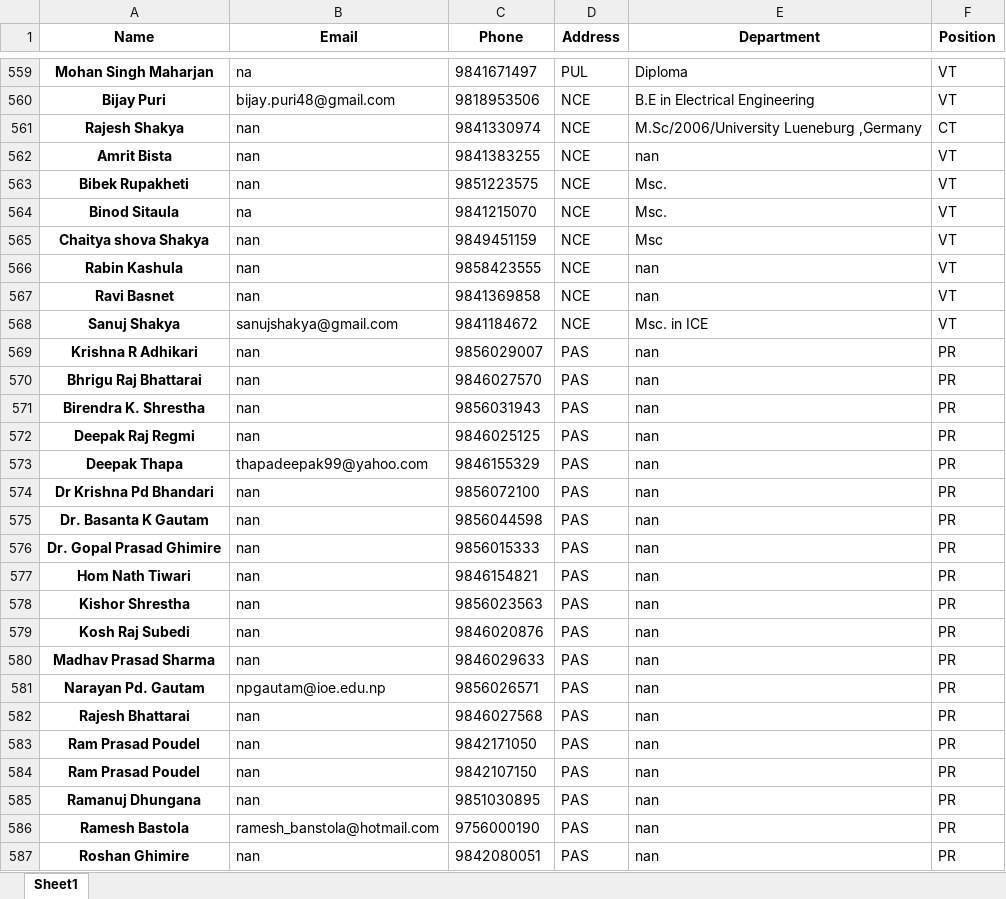
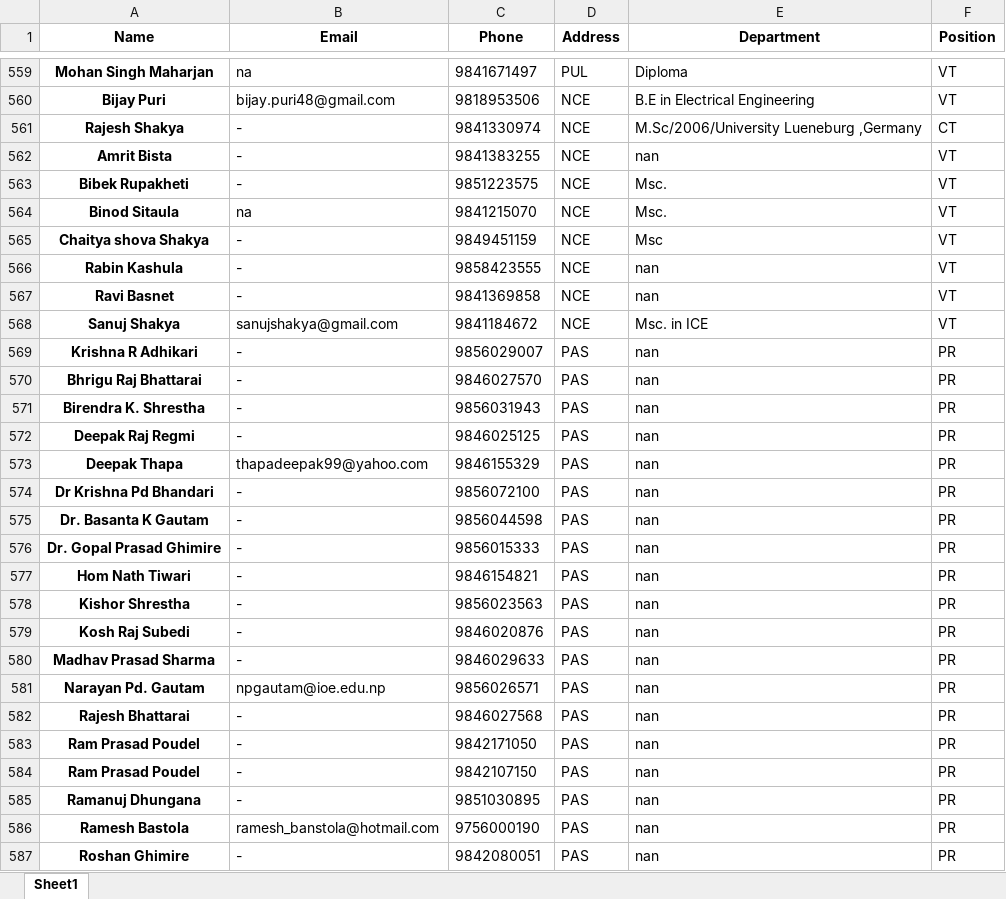
Before and after one commit to Ayushbct/dbms, an Excel workbook: media/profile/generated_files/Invigilators_List-admin.xlsx, sheet Sheet1, drawn as a sheet; only a part is shown, gaps mark what is left out; values as stored, in another font and other column widths than the file's, no borders; the diff covers the shown part only; the diff names each change by its address in the sheet, - before the commit and + after, or states it on an @@ line.

```diff
--- a/media/profile/generated_files/Invigilators_List-admin.xlsx (sheet Sheet1)
+++ b/media/profile/generated_files/Invigilators_List-admin.xlsx (sheet Sheet1)
-B561:B563 (Email): nan
+B561:B563 (Email): -
-B565:B567 (Email): nan
+B565:B567 (Email): -
-B569:B572 (Email): nan
+B569:B572 (Email): -
-B574:B580 (Email): nan
+B574:B580 (Email): -
-B582:B585 (Email): nan
+B582:B585 (Email): -
-B587 (Email): nan
+B587 (Email): -
```
Also changed, not shown: 124 edited cells elsewhere in this sheet, media/profile/generated_files/Invigilators_List-wrc.xlsx, media/profile/uploaded_files/testing_for_admin.xlsx, 17 other files.
